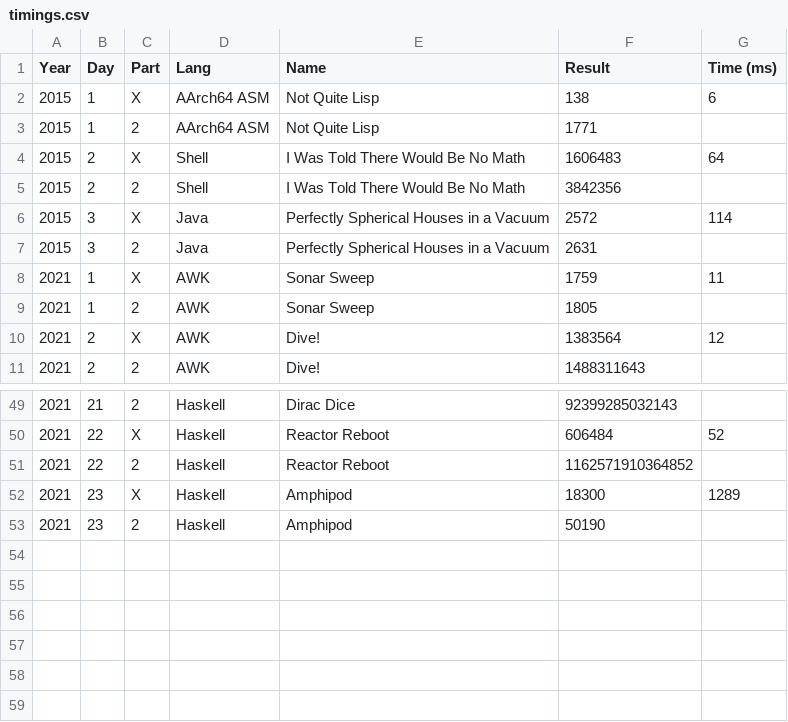
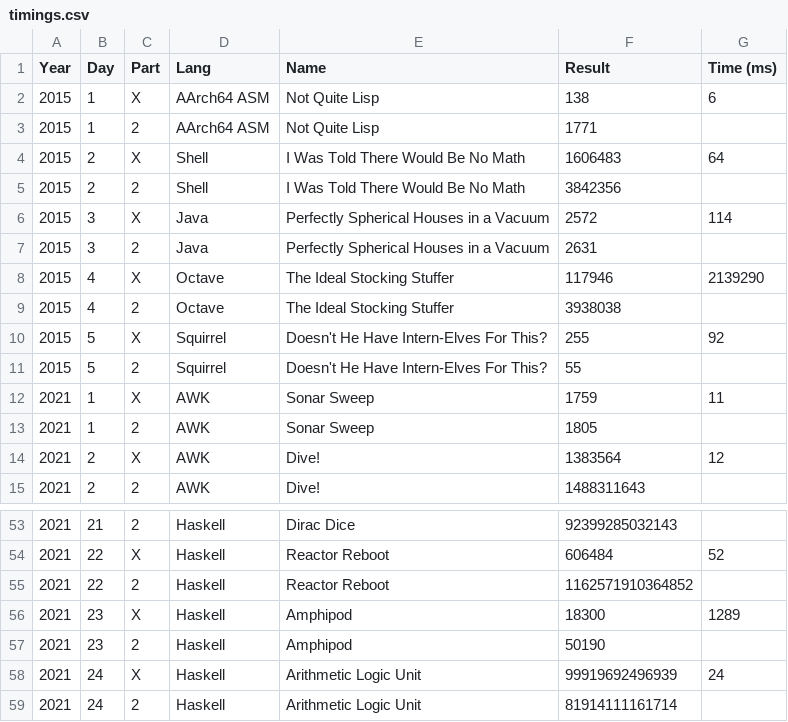
Before and after one commit to vvulpes0/AOC, a CSV file: timings.csv, drawn as a sheet; only a part is shown, gaps mark what is left out; the diff names each change by its address in the sheet, - before the commit and + after, or states it on an @@ line.

```diff
--- a/timings.csv
+++ b/timings.csv
+row 8: 2015 | 4 | X | Octave | The Ideal Stocking Stuffer | 117946 | 2139290
+row 9: 2015 | 4 | 2 | Octave | The Ideal Stocking Stuffer | 3938038
+row 10: 2015 | 5 | X | Squirrel | Doesn't He Have Intern-Elves For This? | 255 | 92
+row 11: 2015 | 5 | 2 | Squirrel | Doesn't He Have Intern-Elves For This? | 55
+row 58: 2021 | 24 | X | Haskell | Arithmetic Logic Unit | 99919692496939 | 24
+row 59: 2021 | 24 | 2 | Haskell | Arithmetic Logic Unit | 81914111161714
```
Also changed, not shown: 4 other files.
